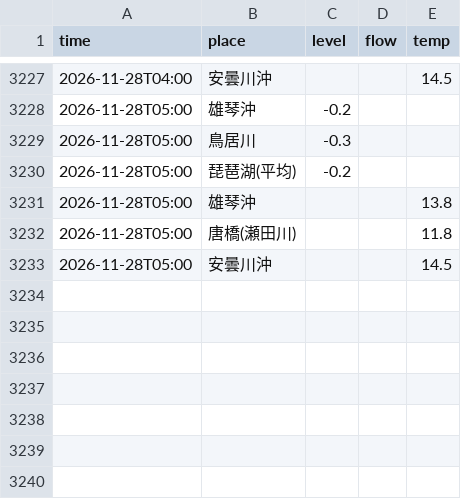
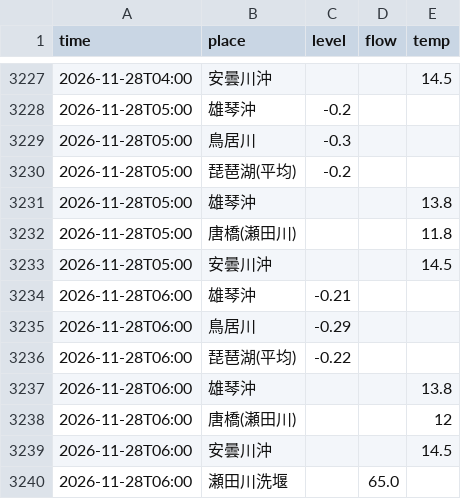
Before and after one commit to suzuhaya5666-lgtm/Biwakodate, a CSV file: data/observations.csv, drawn as a sheet; only a part is shown, gaps mark what is left out.

```diff
--- a/data/observations.csv
+++ b/data/observations.csv
@@ -3233 +3233,8 @@ time,place,level,flow,temp
 2026-11-28T05:00,安曇川沖,,,14.5
+2026-11-28T06:00,雄琴沖,-0.21,,
+2026-11-28T06:00,鳥居川,-0.29,,
+2026-11-28T06:00,琵琶湖(平均),-0.22,,
+2026-11-28T06:00,雄琴沖,,,13.8
+2026-11-28T06:00,唐橋(瀬田川),,,12
+2026-11-28T06:00,安曇川沖,,,14.5
+2026-11-28T06:00,瀬田川洗堰,,65.0,
```
Also changed, not shown: data/rivers.csv, 4 other files.
